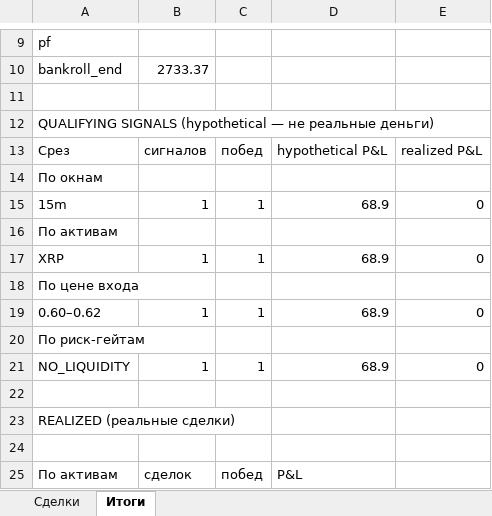
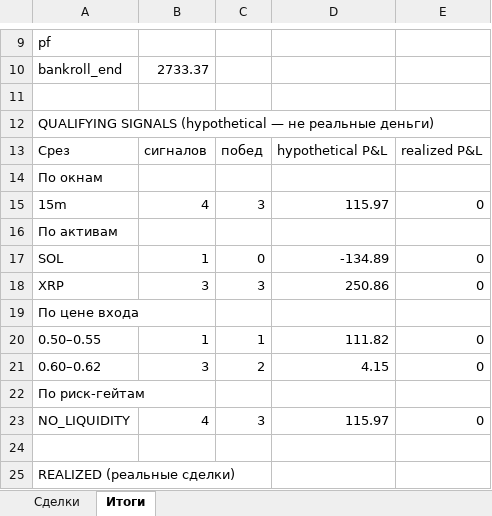
Before and after one commit to n85t594ht5-creator/polybot, an Excel workbook: reports/2026-10-06.xlsx, sheet Итоги, drawn as a sheet; only a part is shown, gaps mark what is left out; the shorter side is filled out with more unchanged rows; values as stored, in another font and other column widths than the file's, no borders; addresses are those after the commit; the diff names each change by its address in the sheet, - before the commit and + after, or states it on an @@ line.

```diff
--- a/reports/2026-10-06.xlsx (sheet Итоги)
+++ b/reports/2026-10-06.xlsx (sheet Итоги)
-B15: 1
+B15: 4
-C15: 1
+C15: 3
-D15: 68.9
+D15: 115.97
+row 17: SOL | 1 | 0 | -134.89 | 0
-B18: 1
+B18: 3
-C18: 1
+C18: 3
-D18: 68.9
+D18: 250.86
-A20: 0.60–0.62
+A20: 0.50–0.55
-D20: 68.9
+D20: 111.82
+row 21: 0.60–0.62 | 3 | 2 | 4.15 | 0
-B23: 1
+B23: 4
-C23: 1
+C23: 3
-D23: 68.9
+D23: 115.97
```
Also changed, not shown: reports/2026-10-05.xlsx, 4 other files.
